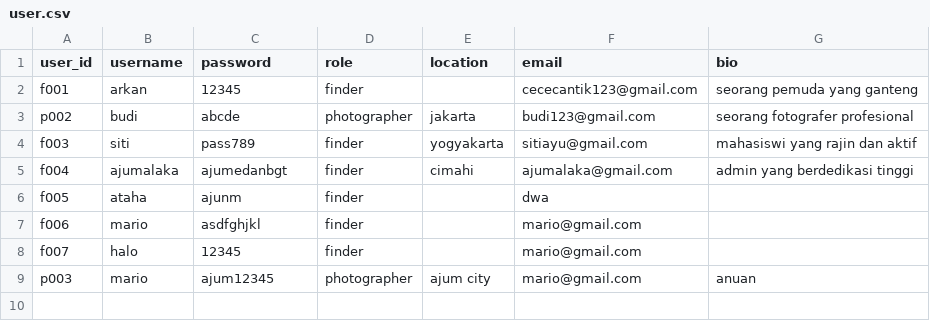
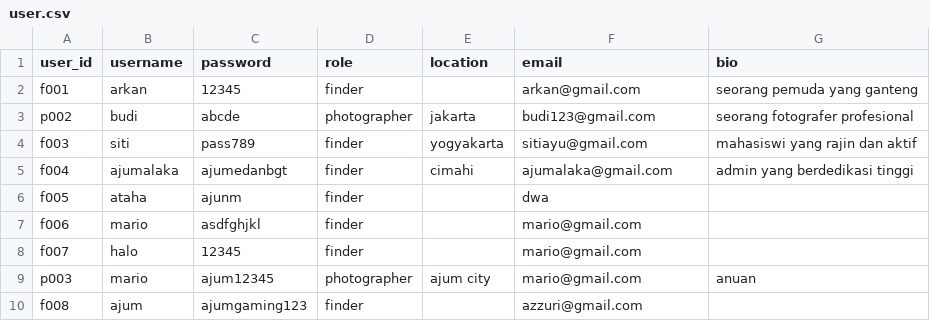
Before and after one commit to mariobrasco/Clixora-CLI-Project, a CSV file: storage/user.csv, drawn as a sheet.

```diff
--- a/storage/user.csv
+++ b/storage/user.csv
@@ -1,3 +1,3 @@
 user_id,username,password,role,location,email,bio
-f001,arkan,12345,finder,,cececantik123@gmail.com,seorang pemuda yang ganteng
+f001,arkan,12345,finder,,arkan@gmail.com,seorang pemuda yang ganteng
 p002,budi,abcde,photographer,jakarta,budi123@gmail.com,seorang fotografer profesional
@@ -9 +9,2 @@ f007,halo,12345,finder,,mario@gmail.com,
 p003,mario,ajum12345,photographer,ajum city,mario@gmail.com,anuan
+f008,ajum,ajumgaming123,finder,,azzuri@gmail.com,
```
Also changed, not shown: 2 other files.
